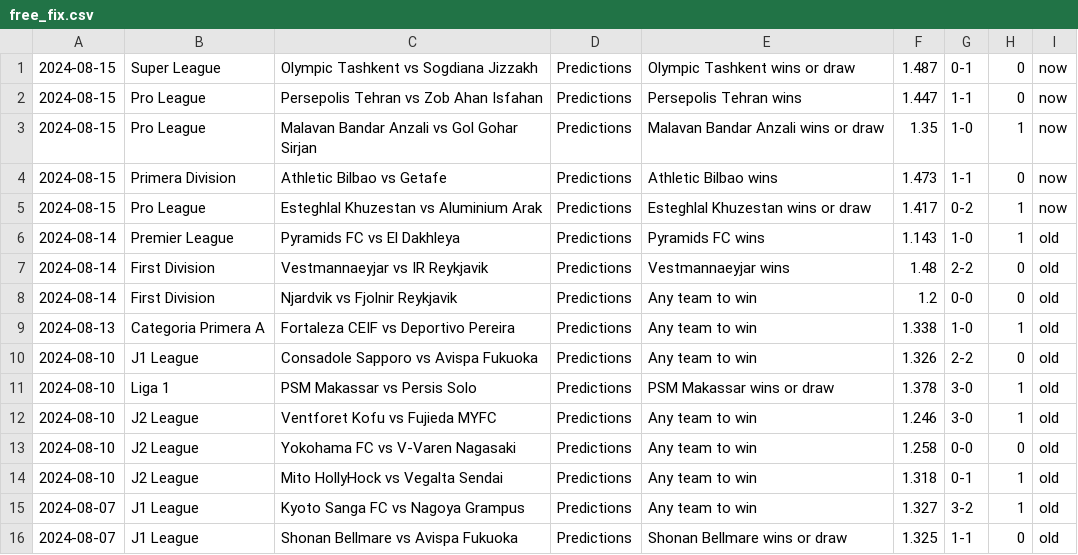
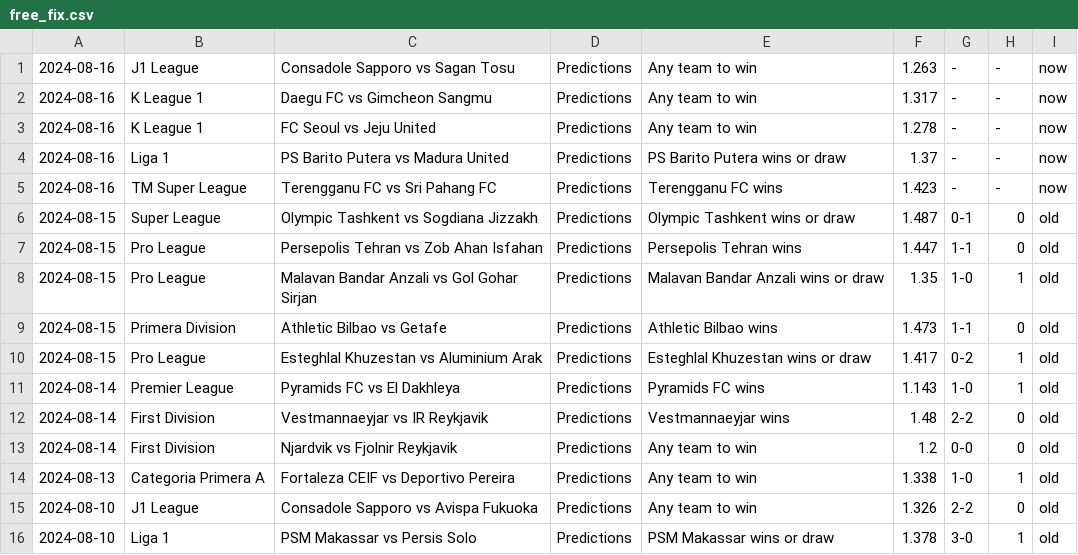
Before and after one commit to htetmyet/footytips, a CSV file: free_fix.csv, drawn as a sheet; only a part is shown; the shorter side is filled out with more unchanged rows.

```diff
--- a/free_fix.csv
+++ b/free_fix.csv
@@ -1,6 +1,11 @@
-2024-08-15,Super League,Olympic Tashkent vs Sogdiana Jizzakh,Predictions,Olympic Tashkent wins or draw,1.487,0-1,0,now
-2024-08-15,Pro League,Persepolis Tehran vs Zob Ahan Isfahan,Predictions,Persepolis Tehran wins,1.447,1-1,0,now
-2024-08-15,Pro League,Malavan Bandar Anzali vs Gol Gohar Sirjan,Predictions,Malavan Bandar Anzali wins or draw,1.35,1-0,1,now
-2024-08-15,Primera Division,Athletic Bilbao vs Getafe,Predictions,Athletic Bilbao wins,1.473,1-1,0,now
-2024-08-15,Pro League,Esteghlal Khuzestan vs Aluminium Arak,Predictions,Esteghlal Khuzestan wins or draw,1.417,0-2,1,now
+2024-08-16,J1 League,Consadole Sapporo vs Sagan Tosu,Predictions,Any team to win,1.263,-,-,now
+2024-08-16,K League 1,Daegu FC vs Gimcheon Sangmu,Predictions,Any team to win,1.317,-,-,now
+2024-08-16,K League 1,FC Seoul vs Jeju United,Predictions,Any team to win,1.278,-,-,now
+2024-08-16,Liga 1,PS Barito Putera vs Madura United,Predictions,PS Barito Putera wins or draw,1.37,-,-,now
+2024-08-16,TM Super League,Terengganu FC vs Sri Pahang FC,Predictions,Terengganu FC wins,1.423,-,-,now
+2024-08-15,Super League,Olympic Tashkent vs Sogdiana Jizzakh,Predictions,Olympic Tashkent wins or draw,1.487,0-1,0,old
+2024-08-15,Pro League,Persepolis Tehran vs Zob Ahan Isfahan,Predictions,Persepolis Tehran wins,1.447,1-1,0,old
+2024-08-15,Pro League,Malavan Bandar Anzali vs Gol Gohar Sirjan,Predictions,Malavan Bandar Anzali wins or draw,1.35,1-0,1,old
+2024-08-15,Primera Division,Athletic Bilbao vs Getafe,Predictions,Athletic Bilbao wins,1.473,1-1,0,old
+2024-08-15,Pro League,Esteghlal Khuzestan vs Aluminium Arak,Predictions,Esteghlal Khuzestan wins or draw,1.417,0-2,1,old
 2024-08-14,Premier League,Pyramids FC vs El Dakhleya,Predictions,Pyramids FC wins,1.143,1-0,1,old
```
Also changed, not shown: pre_fix.csv, tmp_fix.csv.
